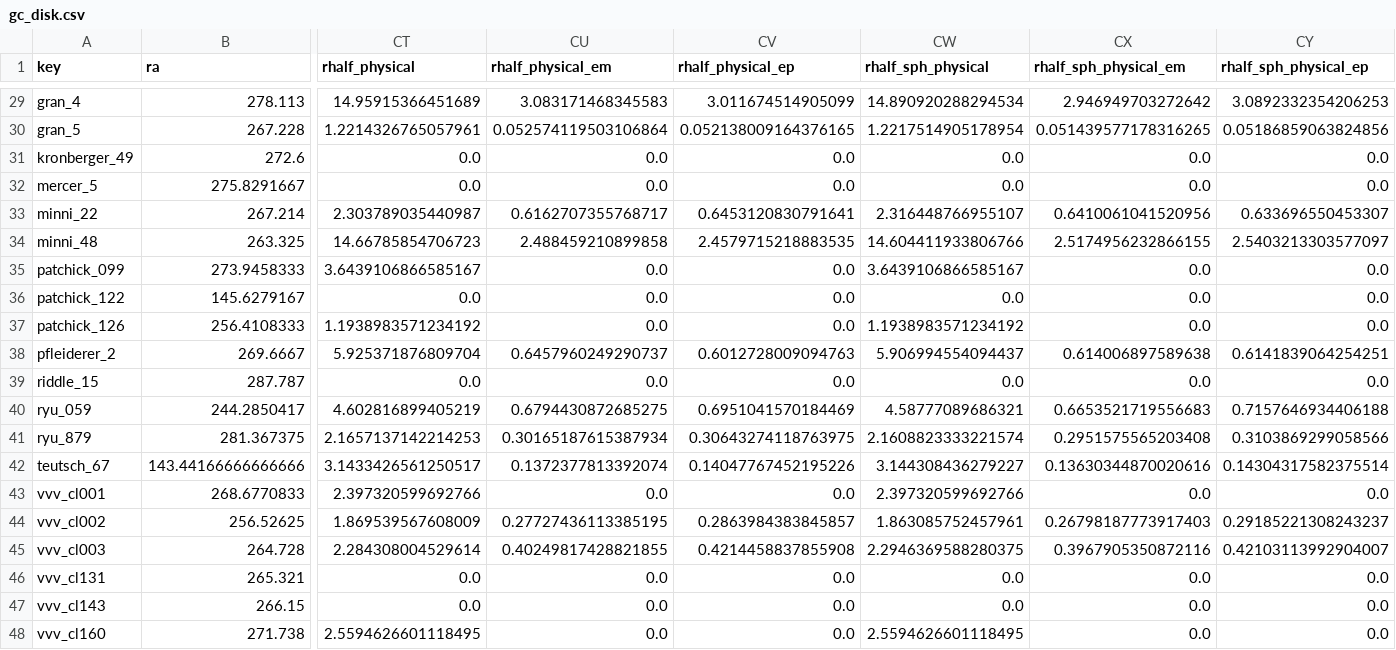
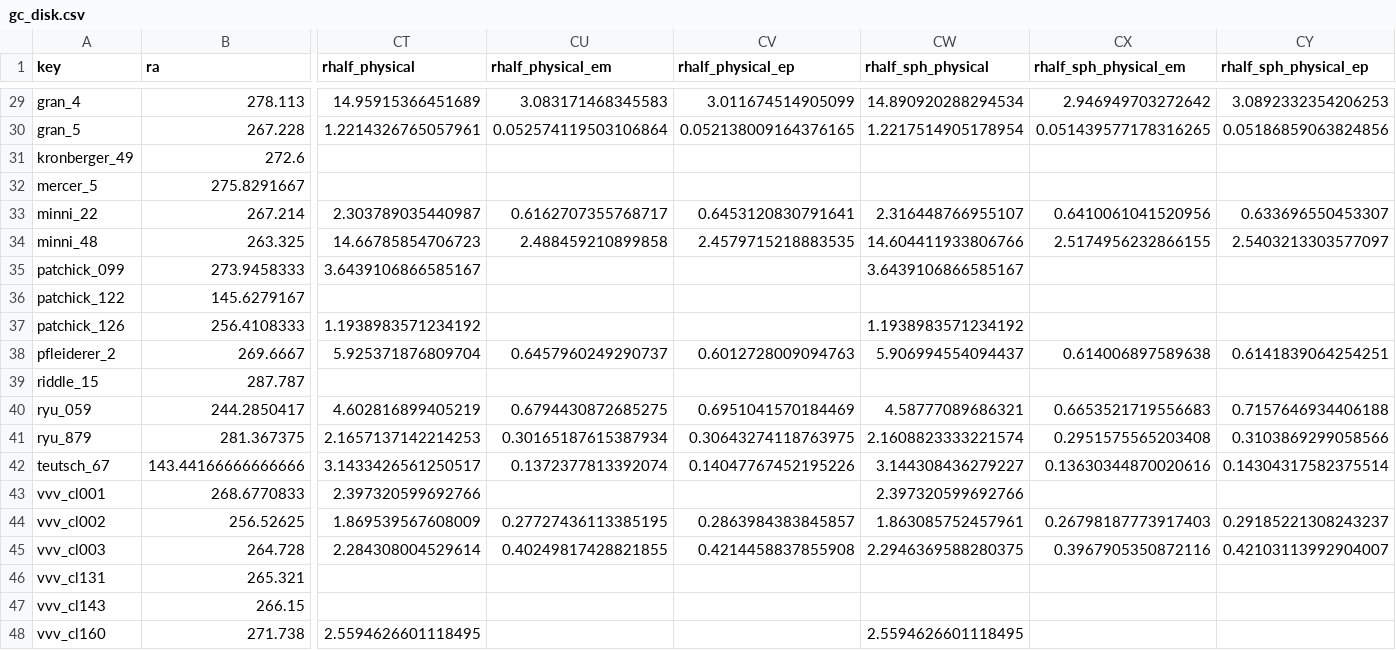
Before and after one commit to apace7/local_volume_database, a CSV file: data/gc_disk.csv, drawn as a sheet; only a part is shown, gaps mark what is left out; the diff covers the shown part only; the diff names each change by its address in the sheet, - before the commit and + after, or states it on an @@ line.

```diff
--- a/data/gc_disk.csv
+++ b/data/gc_disk.csv
-CT31:CT32 (rhalf_physical): 0.0
+CT31:CT32 (rhalf_physical): (empty)
-CU31:CU32 (rhalf_physical_em): 0.0
+CU31:CU32 (rhalf_physical_em): (empty)
-CV31:CV32 (rhalf_physical_ep): 0.0
+CV31:CV32 (rhalf_physical_ep): (empty)
-CW31:CW32 (rhalf_sph_physical): 0.0
+CW31:CW32 (rhalf_sph_physical): (empty)
-CX31:CX32 (rhalf_sph_physical_em): 0.0
+CX31:CX32 (rhalf_sph_physical_em): (empty)
-CY31:CY32 (rhalf_sph_physical_ep): 0.0
+CY31:CY32 (rhalf_sph_physical_ep): (empty)
-CU35:CU37 (rhalf_physical_em): 0.0
+CU35:CU37 (rhalf_physical_em): (empty)
-CV35:CV37 (rhalf_physical_ep): 0.0
+CV35:CV37 (rhalf_physical_ep): (empty)
-CX35:CX37 (rhalf_sph_physical_em): 0.0
+CX35:CX37 (rhalf_sph_physical_em): (empty)
-CY35:CY37 (rhalf_sph_physical_ep): 0.0
+CY35:CY37 (rhalf_sph_physical_ep): (empty)
-CT36 (rhalf_physical): 0.0
+CT36 (rhalf_physical): (empty)
-CW36 (rhalf_sph_physical): 0.0
+CW36 (rhalf_sph_physical): (empty)
-CT39 (rhalf_physical): 0.0
+CT39 (rhalf_physical): (empty)
-CU39 (rhalf_physical_em): 0.0
+CU39 (rhalf_physical_em): (empty)
-CV39 (rhalf_physical_ep): 0.0
+CV39 (rhalf_physical_ep): (empty)
-CW39 (rhalf_sph_physical): 0.0
+CW39 (rhalf_sph_physical): (empty)
-CX39 (rhalf_sph_physical_em): 0.0
+CX39 (rhalf_sph_physical_em): (empty)
-CY39 (rhalf_sph_physical_ep): 0.0
+CY39 (rhalf_sph_physical_ep): (empty)
-CU43 (rhalf_physical_em): 0.0
+CU43 (rhalf_physical_em): (empty)
-CV43 (rhalf_physical_ep): 0.0
+CV43 (rhalf_physical_ep): (empty)
-CX43 (rhalf_sph_physical_em): 0.0
+CX43 (rhalf_sph_physical_em): (empty)
-CY43 (rhalf_sph_physical_ep): 0.0
+CY43 (rhalf_sph_physical_ep): (empty)
-CT46:CT47 (rhalf_physical): 0.0
+CT46:CT47 (rhalf_physical): (empty)
-CU46:CU48 (rhalf_physical_em): 0.0
+CU46:CU48 (rhalf_physical_em): (empty)
-CV46:CV48 (rhalf_physical_ep): 0.0
+CV46:CV48 (rhalf_physical_ep): (empty)
-CW46:CW47 (rhalf_sph_physical): 0.0
+CW46:CW47 (rhalf_sph_physical): (empty)
-CX46:CX48 (rhalf_sph_physical_em): 0.0
+CX46:CX48 (rhalf_sph_physical_em): (empty)
-CY46:CY48 (rhalf_sph_physical_ep): 0.0
+CY46:CY48 (rhalf_sph_physical_ep): (empty)
```
Also changed, not shown: 80 edited cells elsewhere in this file, data/dwarf_all.csv, data/dwarf_local_field_distant.csv, 36 other files.
